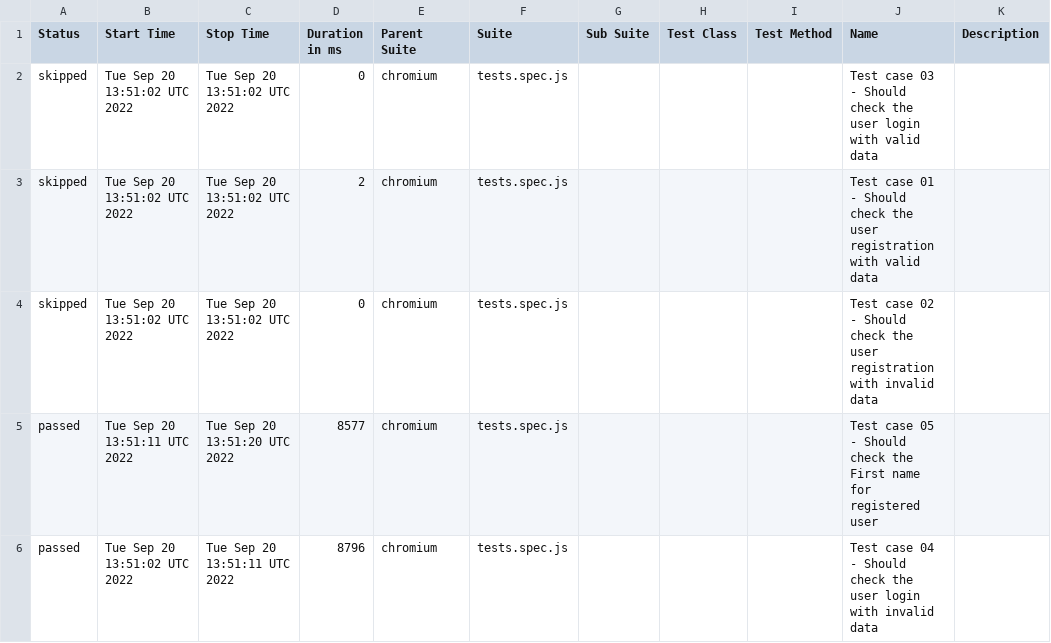
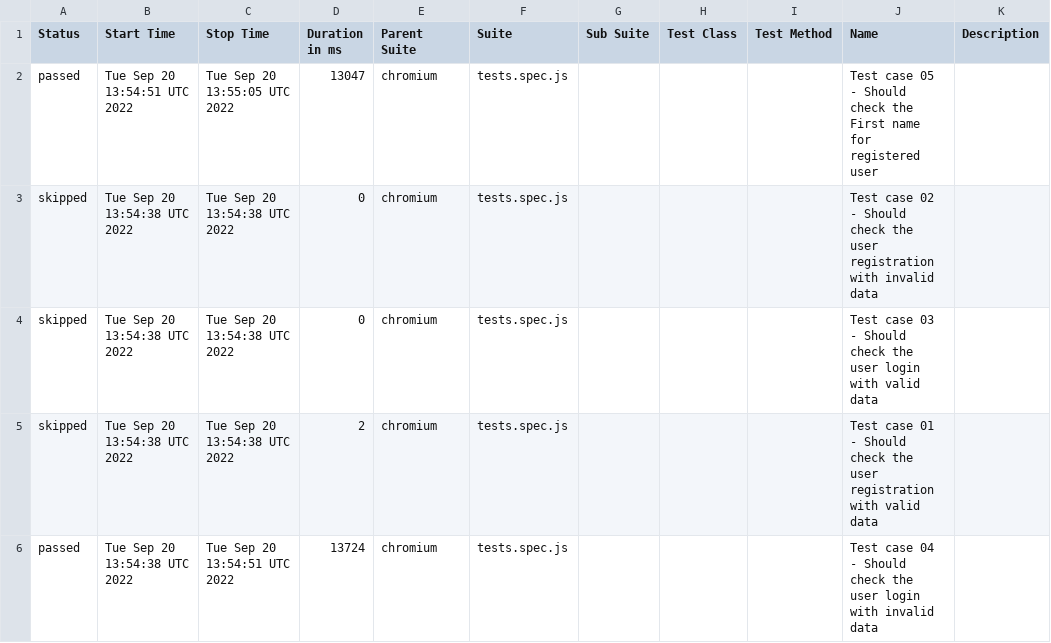
Before and after one commit to doktorgonza21/playwright_demo, a CSV file: docs/data/suites.csv, drawn as a sheet.

```diff
--- a/docs/data/suites.csv
+++ b/docs/data/suites.csv
@@ -1,6 +1,6 @@
 "Status","Start Time","Stop Time","Duration in ms","Parent Suite","Suite","Sub Suite","Test Class","Test Method","Name","Description"
-"skipped","Tue Sep 20 13:51:02 UTC 2022","Tue Sep 20 13:51:02 UTC 2022","0","chromium","tests.spec.js","","","","Test case 03 - Should check the user login with valid data",""
-"skipped","Tue Sep 20 13:51:02 UTC 2022","Tue Sep 20 13:51:02 UTC 2022","2","chromium","tests.spec.js","","","","Test case 01 - Should check the user registration with valid data",""
-"skipped","Tue Sep 20 13:51:02 UTC 2022","Tue Sep 20 13:51:02 UTC 2022","0","chromium","tests.spec.js","","","","Test case 02 - Should check the user registration with invalid data",""
-"passed","Tue Sep 20 13:51:11 UTC 2022","Tue Sep 20 13:51:20 UTC 2022","8577","chromium","tests.spec.js","","","","Test case 05 - Should check the First name for registered user",""
-"passed","Tue Sep 20 13:51:02 UTC 2022","Tue Sep 20 13:51:11 UTC 2022","8796","chromium","tests.spec.js","","","","Test case 04 - Should check the user login with invalid data",""
+"passed","Tue Sep 20 13:54:51 UTC 2022","Tue Sep 20 13:55:05 UTC 2022","13047","chromium","tests.spec.js","","","","Test case 05 - Should check the First name for registered user",""
+"skipped","Tue Sep 20 13:54:38 UTC 2022","Tue Sep 20 13:54:38 UTC 2022","0","chromium","tests.spec.js","","","","Test case 02 - Should check the user registration with invalid data",""
+"skipped","Tue Sep 20 13:54:38 UTC 2022","Tue Sep 20 13:54:38 UTC 2022","0","chromium","tests.spec.js","","","","Test case 03 - Should check the user login with valid data",""
+"skipped","Tue Sep 20 13:54:38 UTC 2022","Tue Sep 20 13:54:38 UTC 2022","2","chromium","tests.spec.js","","","","Test case 01 - Should check the user registration with valid data",""
+"passed","Tue Sep 20 13:54:38 UTC 2022","Tue Sep 20 13:54:51 UTC 2022","13724","chromium","tests.spec.js","","","","Test case 04 - Should check the user login with invalid data",""
```
Also changed, not shown: 29 other files.
